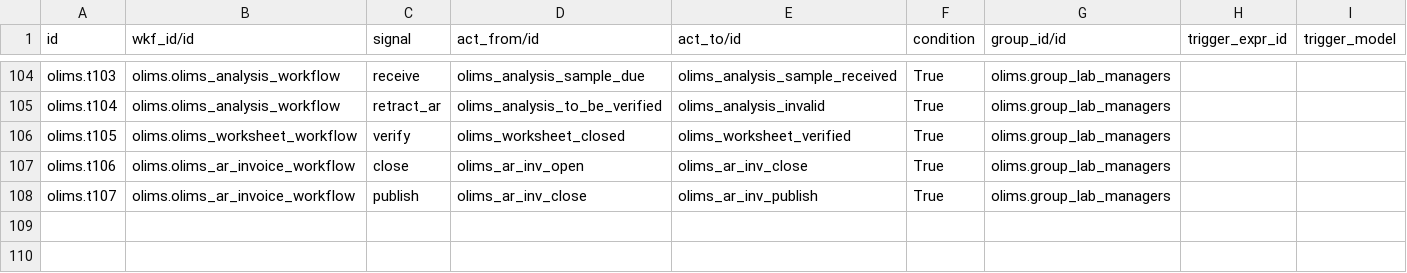
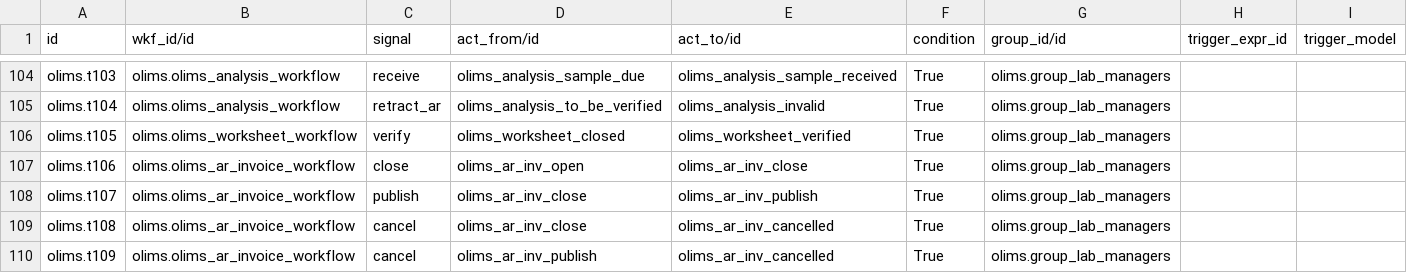
Before and after one commit to yasir1brahim/OLiMS, a CSV file: data/workflow.transition.csv, drawn as a sheet; only a part is shown, gaps mark what is left out.

Commit message:
Added a new state named "Cancelled" for AR Invoice. Defined workflow activity and transition for this state. Displayed the "Total" and "Adjusted Total" in list view.

```diff
--- a/data/workflow.transition.csv
+++ b/data/workflow.transition.csv
@@ -108 +108,3 @@ olims.t106,olims.olims_ar_invoice_workflow,close,olims_ar_inv_open,olims_ar_inv_
 olims.t107,olims.olims_ar_invoice_workflow,publish,olims_ar_inv_close,olims_ar_inv_publish,True,olims.group_lab_managers,,
+olims.t108,olims.olims_ar_invoice_workflow,cancel,olims_ar_inv_close,olims_ar_inv_cancelled,True,olims.group_lab_managers,,
+olims.t109,olims.olims_ar_invoice_workflow,cancel,olims_ar_inv_publish,olims_ar_inv_cancelled,True,olims.group_lab_managers,,
```
Also changed, not shown: data/workflow.activity.csv, 2 other files.
